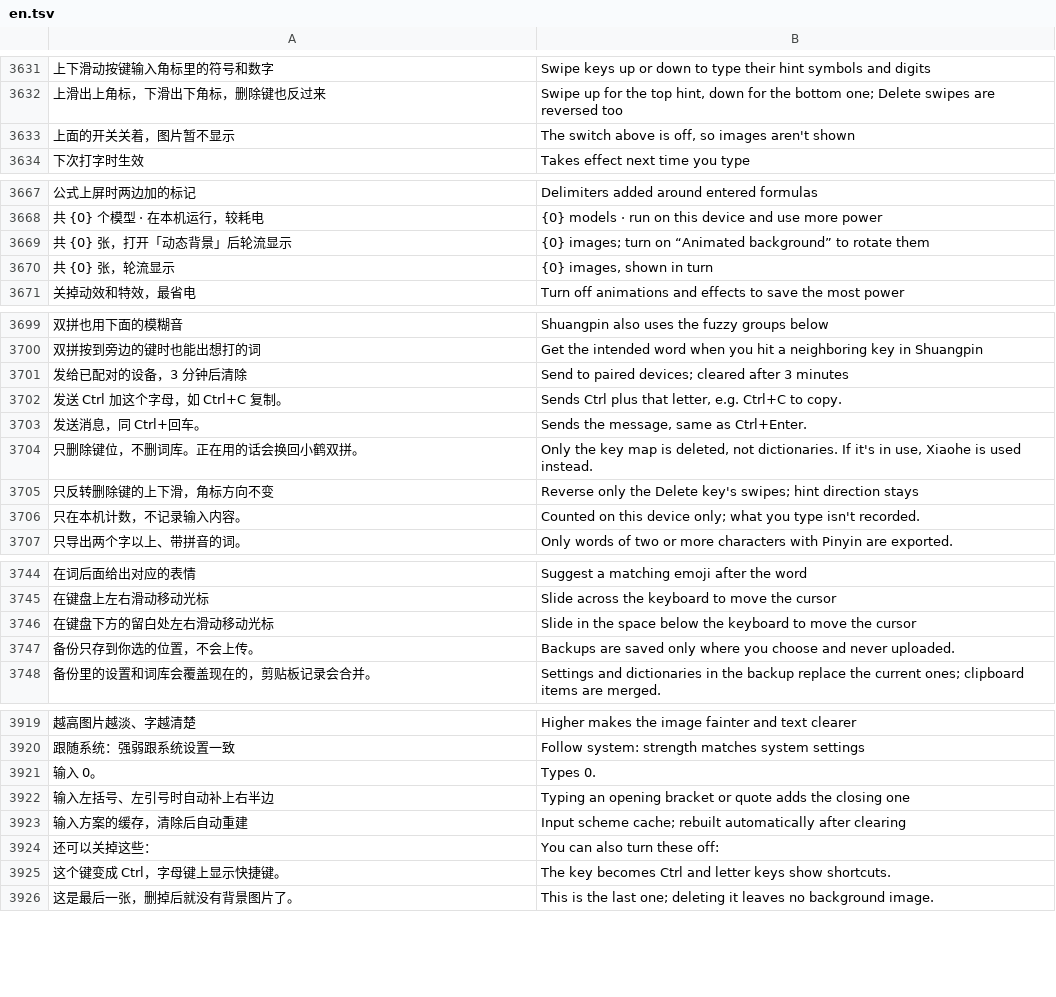
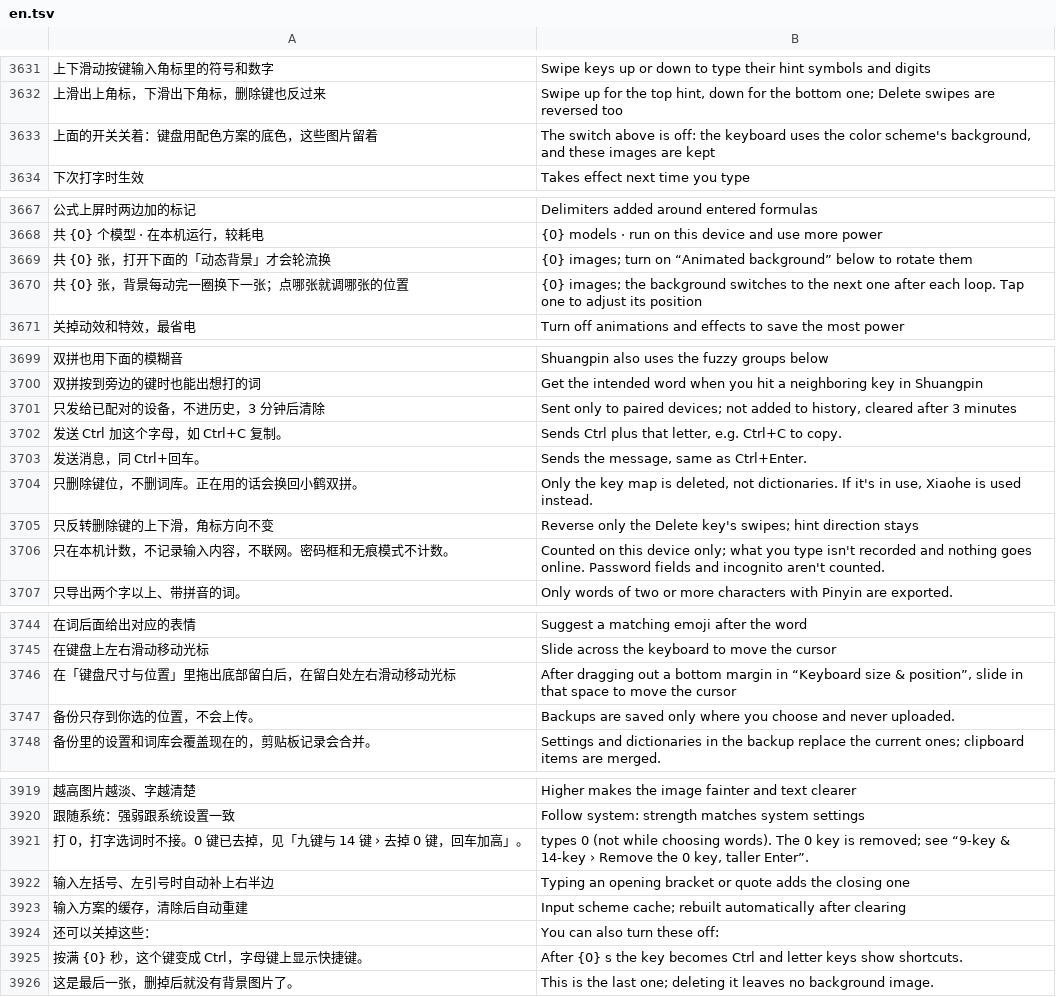
Before and after one commit to 005-801/CyIME, a TSV file: app/src/main/assets/i18n/en.tsv, drawn as a sheet; only a part is shown, gaps mark what is left out; removed rows and columns are numbered as before the commit, all else as after; the diff covers the shown part only; the diff names each change by its address in the sheet, - before the commit and + after, or states it on an @@ line.

```diff
--- a/app/src/main/assets/i18n/en.tsv
+++ b/app/src/main/assets/i18n/en.tsv
-row 3633: 上面的开关关着，图片暂不显示 | The switch above is off, so images aren't shown
+row 3633: 上面的开关关着：键盘用配色方案的底色，这些图片留着 | The switch above is off: the keyboard uses the color scheme's background, and these images are kept
-A3669: 共 {0} 张，打开「动态背景」后轮流显示
+A3669: 共 {0} 张，打开下面的「动态背景」才会轮流换
-B3669: …“Animated background” to rotate…
+B3669: …“Animated background” below to rotate…
-row 3670: 共 {0} 张，轮流显示 | {0} images, shown in turn
+row 3670: 共 {0} 张，背景每动完一圈换下一张；点哪张就调哪张的位置 | {0} images; the background switches to the next one after each loop. Tap one to adjust its position
-row 3701: 发给已配对的设备，3 分钟后清除 | Send to paired devices; cleared after 3 minutes
+row 3701: 只发给已配对的设备，不进历史，3 分钟后清除 | Sent only to paired devices; not added to history, cleared after 3 minutes
-row 3706: 只在本机计数，不记录输入内容。 | Counted on this device only; what you type isn't recorded.
+row 3706: 只在本机计数，不记录输入内容，不联网。密码框和无痕模式不计数。 | Counted on this device only; what you type isn't recorded and nothing goes online. Password fields and incognito aren't counted.
-row 3746: 在键盘下方的留白处左右滑动移动光标 | Slide in the space below the keyboard to move the cursor
+row 3746: 在「键盘尺寸与位置」里拖出底部留白后，在留白处左右滑动移动光标 | After dragging out a bottom margin in “Keyboard size & position”, slide in that space to move the cursor
-row 3921: 输入 0。 | Types 0.
+row 3921: 打 0，打字选词时不接。0 键已去掉，见「九键与 14 键 › 去掉 0 键，回车加高」。 | types 0 (not while choosing words). The 0 key is removed; see “9-key & 14-key › Remove the 0 key, taller Enter”.
-A3925: 这个键变成 Ctrl，字母键上显示快捷键。
+A3925: 按满 {0} 秒，这个键变成 Ctrl，字母键上显示快捷键。
-B3925: The key becomes…
+B3925: After {0} s the key becomes…
```
Also changed, not shown: 7 added rows, 7 removed rows and 2 edited cells elsewhere in this file, 10 other files.
